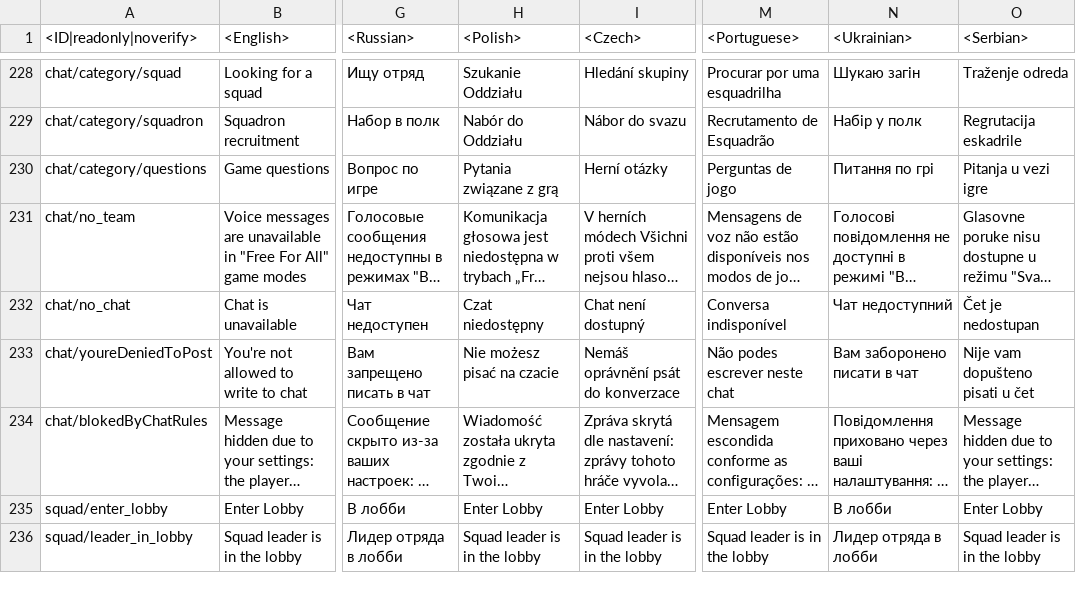
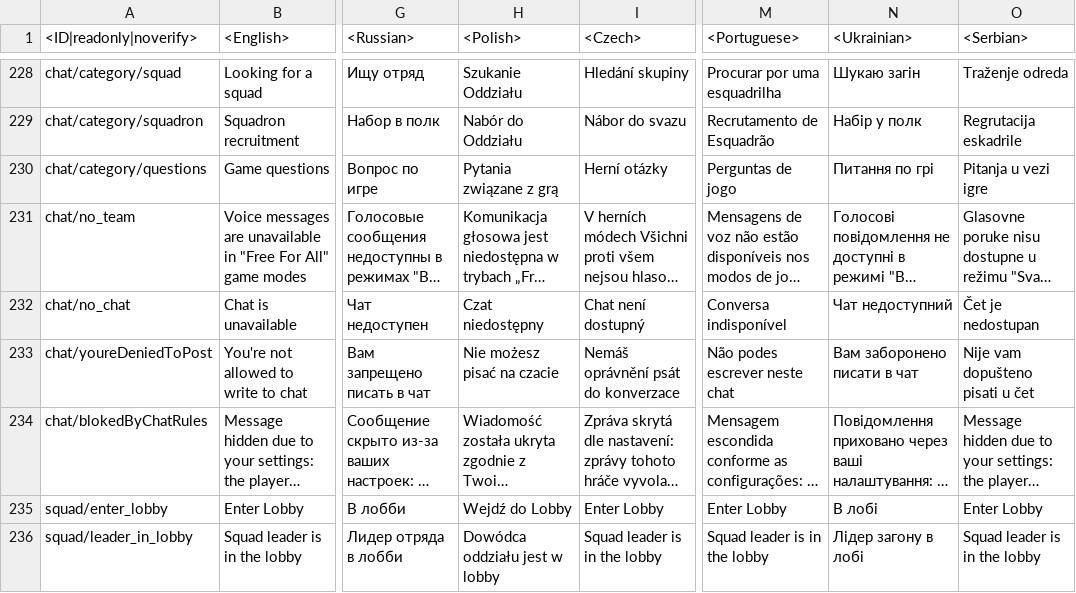
Before and after one commit to Beafty/astrbot_plugin_checkwtplayerlist, a CSV file: lang/menu_chat.csv, drawn as a sheet; only a part is shown, gaps mark what is left out; long unchanged cells end in …; the diff names each change by its address in the sheet, - before the commit and + after, or states it on an @@ line.

```diff
--- a/lang/menu_chat.csv
+++ b/lang/menu_chat.csv
-H235 (<Polish>): Enter Lobby
+H235 (<Polish>): Wejdź do Lobby
-N235 (<Ukrainian>): В лобби
+N235 (<Ukrainian>): В лобі
-H236 (<Polish>): Squad leader is in the lobby
+H236 (<Polish>): Dowódca oddziału jest w lobby
-N236 (<Ukrainian>): Лидер отряда в лобби
+N236 (<Ukrainian>): Лідер загону в лобі
```
Also changed, not shown: lang/inf.csv, lang/menu_events.csv, 11 other files.
